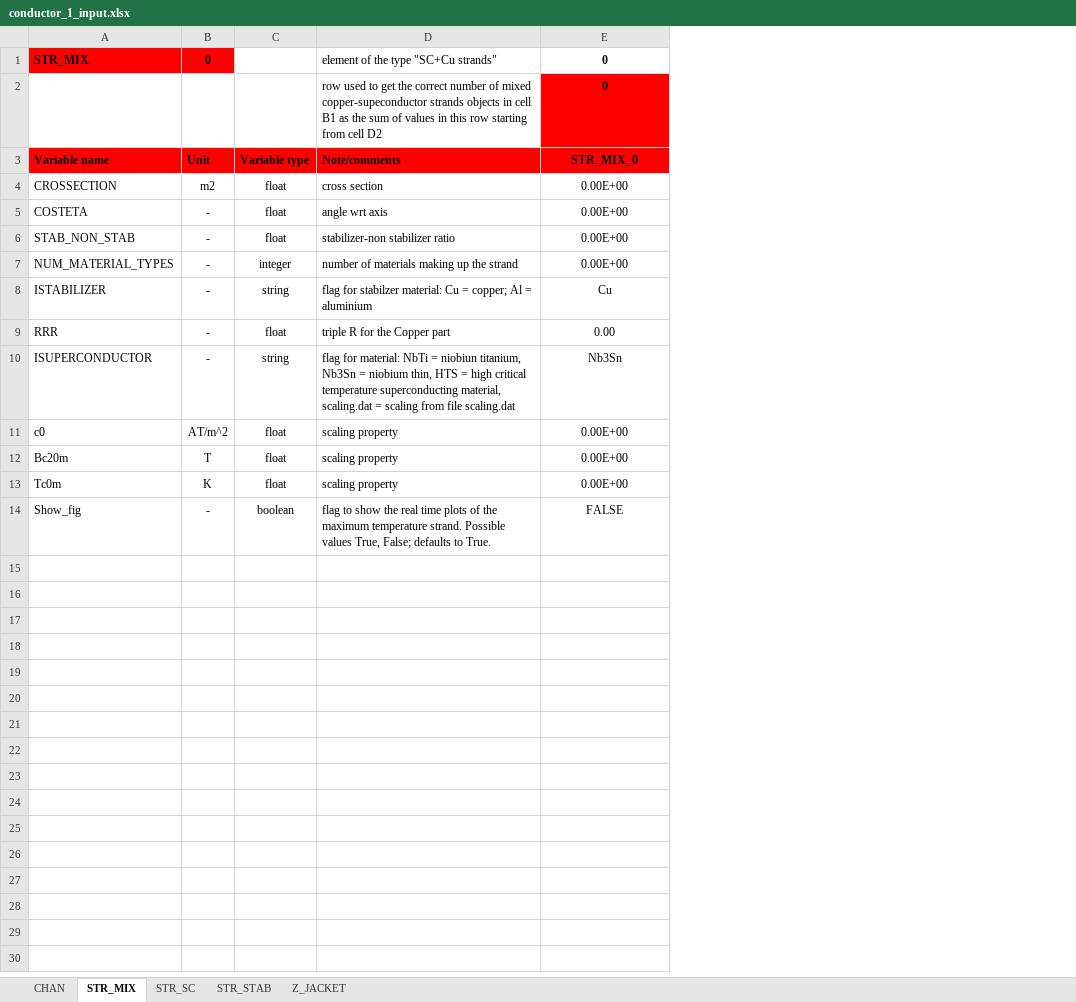
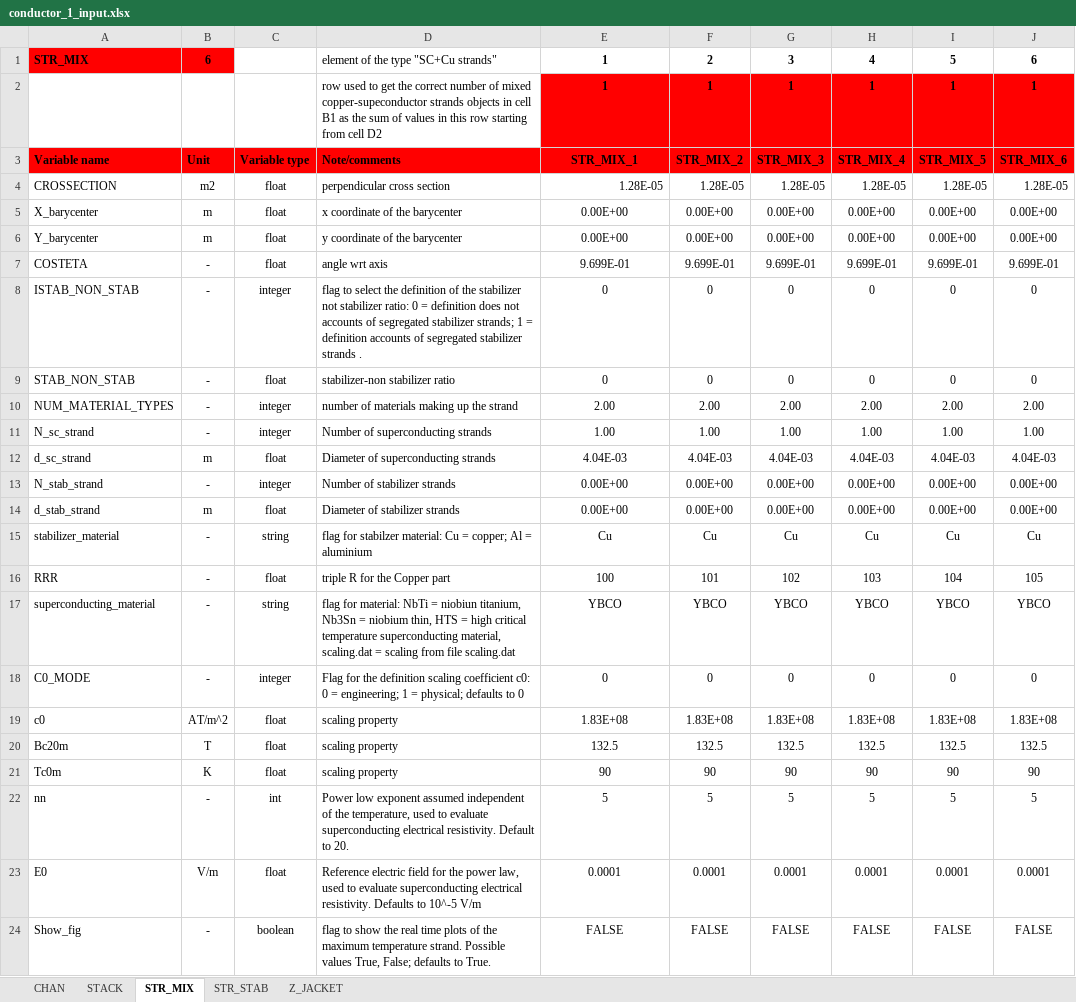
Before and after one commit to MAHTEP/OPENSC2, an Excel workbook: TDD_examples/CASE_2_ENEA_HTS_CICC/conductor_1_input.xlsx, sheet STR_MIX, drawn as a sheet; values as stored, in another font and other column widths than the file's, no borders; addresses are those after the commit; the diff names each change by its address in the sheet, - before the commit and + after, or states it on an @@ line.

Commit message:
chore: update input file of TDD case2 to last version
Updated input files used to run the test case 2 for the TDD to the last version already available in folder ..\source_code\input_files\input_file_template.

modified:   ../TDD_examples/CASE_2_ENEA_HTS_CICC/conductor_1_coupling.xlsx
modified:   ../TDD_examples/CASE_2_ENEA_HTS_CICC/conductor_1_input.xlsx
modified:   ../TDD_examples/CASE_2_ENEA_HTS_CICC/conductor_1_operation.xlsx
modified:   ../TDD_examples/CASE_2_ENEA_HTS_CICC/conductor_definition.xlsx
modified:   ../TDD_examples/CASE_2_ENEA_HTS_CICC/conductor_diagnostic.xlsx
modified:   ../TDD_examples/CASE_2_ENEA_HTS_CICC/conductor_grid.xlsx

```diff
--- a/TDD_examples/CASE_2_ENEA_HTS_CICC/conductor_1_input.xlsx (sheet STR_MIX)
+++ b/TDD_examples/CASE_2_ENEA_HTS_CICC/conductor_1_input.xlsx (sheet STR_MIX)
-sheet tab: STR_SC
+sheet tab: STACK
@@ sheet tab order changed: CHAN | STACK | STR_MIX | STR_STAB | Z_JACKET @@
+column F, rows 1-4: 2 | 1 | STR_MIX_2 | 1.28E-05; row 7: 9.699E-01; rows 9-10: 0 | 2.00; rows 15-17: Cu | 101 | YBCO; rows 19-21: 1.83E+08 | 132.5 | 90; row 24: FALSE
+column G, rows 1-4: 3 | 1 | STR_MIX_3 | 1.28E-05; row 7: 9.699E-01; rows 9-10: 0 | 2.00; rows 15-17: Cu | 102 | YBCO; rows 19-21: 1.83E+08 | 132.5 | 90; row 24: FALSE
+column H, rows 1-4: 4 | 1 | STR_MIX_4 | 1.28E-05; row 7: 9.699E-01; rows 9-10: 0 | 2.00; rows 15-17: Cu | 103 | YBCO; rows 19-21: 1.83E+08 | 132.5 | 90; row 24: FALSE
+column I, rows 1-4: 5 | 1 | STR_MIX_5 | 1.28E-05; row 7: 9.699E-01; rows 9-10: 0 | 2.00; rows 15-17: Cu | 104 | YBCO; rows 19-21: 1.83E+08 | 132.5 | 90; row 24: FALSE
+column J, rows 1-4: 6 | 1 | STR_MIX_6 | 1.28E-05; row 7: 9.699E-01; rows 9-10: 0 | 2.00; rows 15-17: Cu | 105 | YBCO; rows 19-21: 1.83E+08 | 132.5 | 90; row 24: FALSE
-B1: 0
+B1: 6
-E1:E2: 0
+E1:E2: 1
-E3: STR_MIX_0
+E3: STR_MIX_1
-D4: cross section
+D4: perpendicular cross section
-E4: 0.00E+00
+E4: 1.28E-05
-E4 alignment: center
+E4 alignment: right
+row 5: X_barycenter | m | float | x coordinate of the barycenter | 0.00E+00 | 0.00E+00 | 0.00E+00 | 0.00E+00 | 0.00E+00 | 0.00E+00
+row 6: Y_barycenter | m | float | y coordinate of the barycenter | 0.00E+00 | 0.00E+00 | 0.00E+00 | 0.00E+00 | 0.00E+00 | 0.00E+00
-E7: 0.00E+00
+E7: 9.699E-01
+row 8: ISTAB_NON_STAB | - | integer | flag to select the definition of the stabilizer not stabilizer ratio: 0 = definition does not accounts of segregated stabilizer strands; 1 = definition accounts of segregated stabilizer strands . | 0 | 0 | 0 | 0 | 0 | 0
-E9: 0.00E+00
+E9: 0
-E10: 0.00E+00
+E10: 2.00
+row 11: N_sc_strand | - | integer | Number of superconducting strands | 1.00 | 1.00 | 1.00 | 1.00 | 1.00 | 1.00
+row 12: d_sc_strand | m | float | Diameter of superconducting strands | 4.04E-03 | 4.04E-03 | 4.04E-03 | 4.04E-03 | 4.04E-03 | 4.04E-03
+row 13: N_stab_strand | - | integer | Number of stabilizer strands | 0.00E+00 | 0.00E+00 | 0.00E+00 | 0.00E+00 | 0.00E+00 | 0.00E+00
+row 14: d_stab_strand | m | float | Diameter of stabilizer strands | 0.00E+00 | 0.00E+00 | 0.00E+00 | 0.00E+00 | 0.00E+00 | 0.00E+00
-A15: ISTABILIZER
+A15: stabilizer_material
-E16: 0.00
+E16: 100
-A17: ISUPERCONDUCTOR
+A17: superconducting_material
-E17: Nb3Sn
+E17: YBCO
+row 18: C0_MODE | - | integer | Flag for the definition scaling coefficient c0: 0 = engineering; 1 = physical; defaults to 0 | 0 | 0 | 0 | 0 | 0 | 0
-E19: 0.00E+00
+E19: 1.83E+08
-E20: 0.00E+00
+E20: 132.5
-E21: 0.00E+00
+E21: 90
+row 22: nn | - | int | Power low exponent assumed independent of the temperature, used to evaluate superconducting electrical resistivity. Default to 20. | 5 | 5 | 5 | 5 | 5 | 5
+row 23: E0 | V/m | float | Reference electric field for the power law, used to evaluate superconducting electrical resistivity. Defaults to 10^-5 V/m | 0.0001 | 0.0001 | 0.0001 | 0.0001 | 0.0001 | 0.0001
```
Also changed, not shown: sheet STR_STAB, sheet STACK, sheet CHAN, sheet Z_JACKET, TDD_examples/CASE_2_ENEA_HTS_CICC/conductor_1_coupling.xlsx, TDD_examples/CASE_2_ENEA_HTS_CICC/conductor_1_operation.xlsx, 3 other files.
